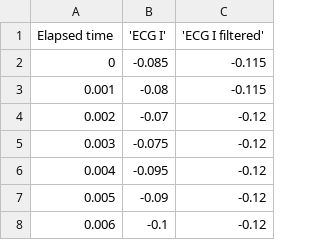
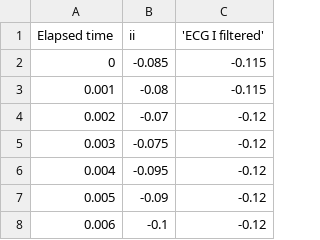
Before and after one commit to AhmedAmgadElsharkawy/Multi-Channel-Signal-Viewer, a CSV file: data/ECG_Signal2.csv, drawn as a sheet; only a part is shown.

```diff
--- a/data/ECG_Signal2.csv
+++ b/data/ECG_Signal2.csv
@@ -1,2 +1,2 @@
-Elapsed time,'ECG I','ECG I filtered'
+Elapsed time,ii,'ECG I filtered'
 0,-0.085,-0.115
```
Also changed, not shown: 3 other files.
